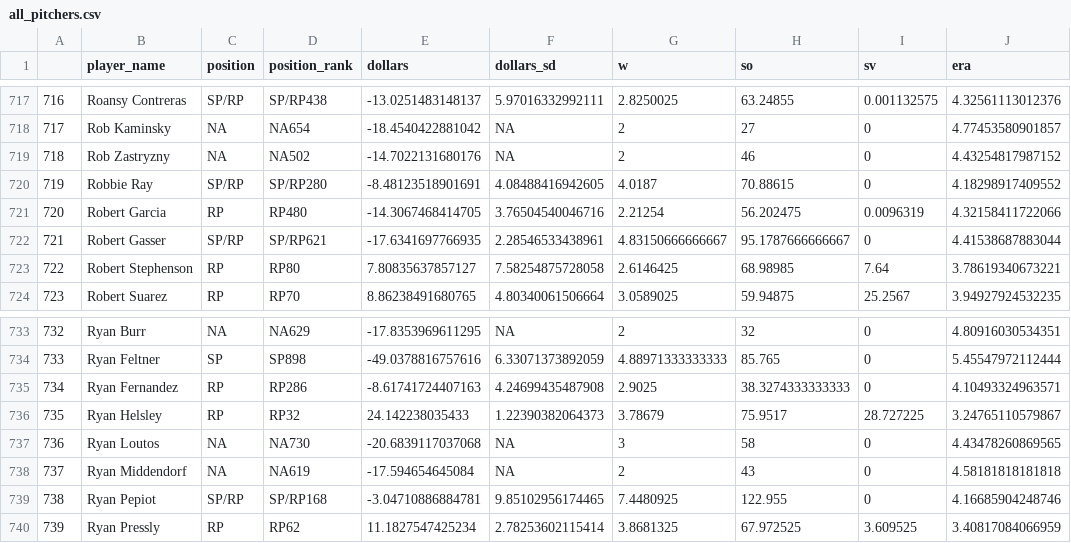
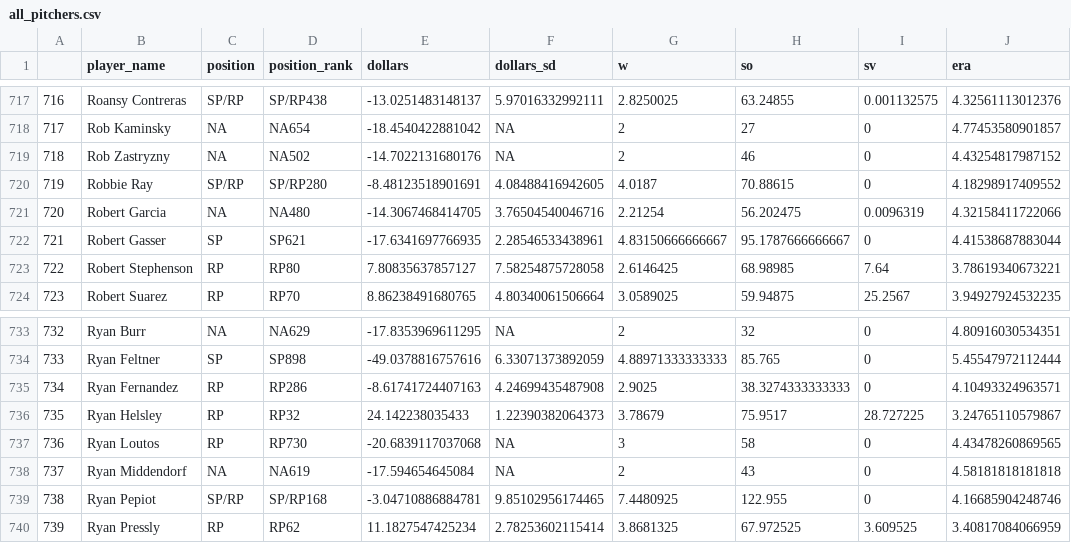
Before and after one commit to bdidds2/Betting, a CSV file: ottoneu/all_pitchers.csv, drawn as a sheet; only a part is shown, gaps mark what is left out; the diff names each change by its address in the sheet, - before the commit and + after, or states it on an @@ line.

```diff
--- a/ottoneu/all_pitchers.csv
+++ b/ottoneu/all_pitchers.csv
-C721 (position): RP
+C721 (position): NA
-D721 (position_rank): RP480
+D721 (position_rank): NA480
-C722 (position): SP/RP
+C722 (position): SP
-D722 (position_rank): SP/RP621
+D722 (position_rank): SP621
-C737 (position): NA
+C737 (position): RP
-D737 (position_rank): NA730
+D737 (position_rank): RP730
```
Also changed, not shown: ottoneu/all_hitters.csv, ottoneu/bum_bum_pitchers.csv, 3 other files.
